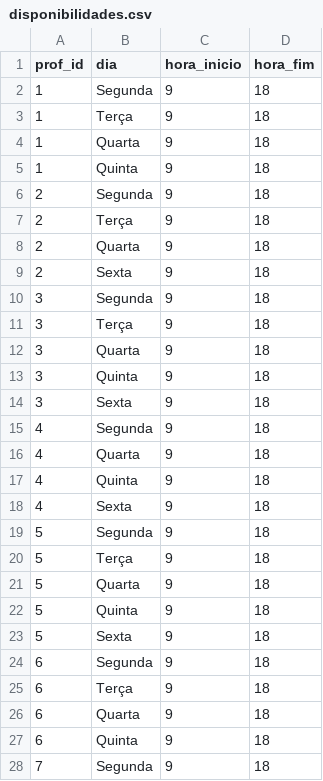
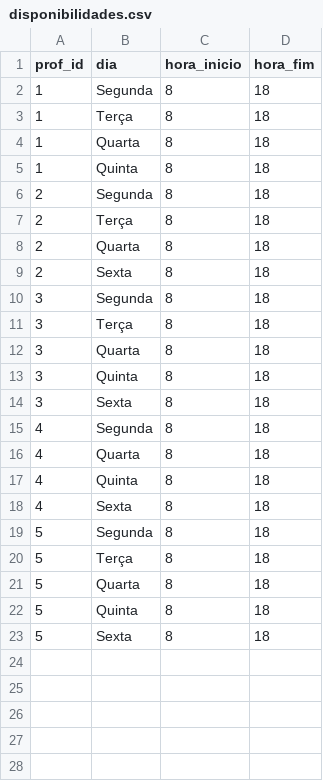
Before and after one commit to HugoSpecial/IA25_P01_G05, a CSV file: teste/dados/disponibilidades.csv, drawn as a sheet; only a part is shown; the diff covers the shown part only.

Commit message:
feat(data): substituir dados hardcoded por importação de ficheiros CSV

```diff
--- a/teste/dados/disponibilidades.csv
+++ b/teste/dados/disponibilidades.csv
@@ -1,28 +1,23 @@
 prof_id,dia,hora_inicio,hora_fim
-1,Segunda,9,18
-1,Terça,9,18
-1,Quarta,9,18
-1,Quinta,9,18
-2,Segunda,9,18
-2,Terça,9,18
-2,Quarta,9,18
-2,Sexta,9,18
-3,Segunda,9,18
-3,Terça,9,18
-3,Quarta,9,18
-3,Quinta,9,18
-3,Sexta,9,18
-4,Segunda,9,18
-4,Quarta,9,18
-4,Quinta,9,18
-4,Sexta,9,18
-5,Segunda,9,18
-5,Terça,9,18
-5,Quarta,9,18
-5,Quinta,9,18
-5,Sexta,9,18
-6,Segunda,9,18
-6,Terça,9,18
-6,Quarta,9,18
-6,Quinta,9,18
-7,Segunda,9,18
+1,Segunda,8,18
+1,Terça,8,18
+1,Quarta,8,18
+1,Quinta,8,18
+2,Segunda,8,18
+2,Terça,8,18
+2,Quarta,8,18
+2,Sexta,8,18
+3,Segunda,8,18
+3,Terça,8,18
+3,Quarta,8,18
+3,Quinta,8,18
+3,Sexta,8,18
+4,Segunda,8,18
+4,Quarta,8,18
+4,Quinta,8,18
+4,Sexta,8,18
+5,Segunda,8,18
+5,Terça,8,18
+5,Quarta,8,18
+5,Quinta,8,18
+5,Sexta,8,18
```
Also changed, not shown: 15 removed rows elsewhere in this file, 5 other files.
